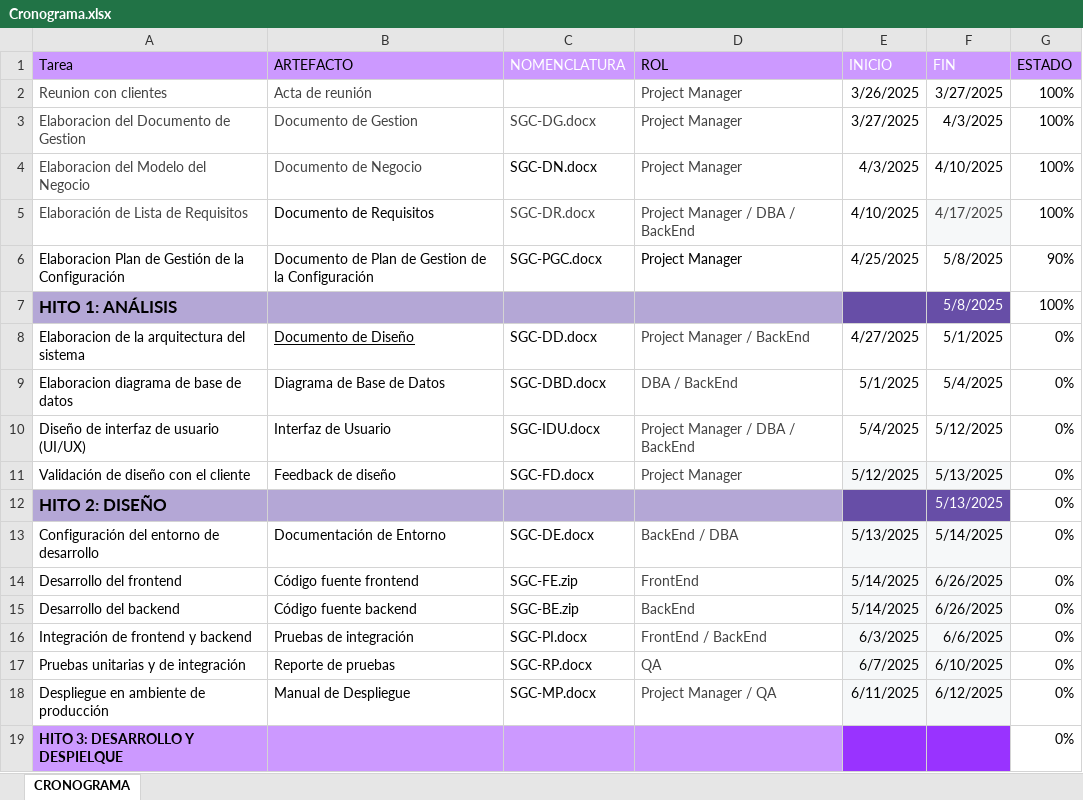
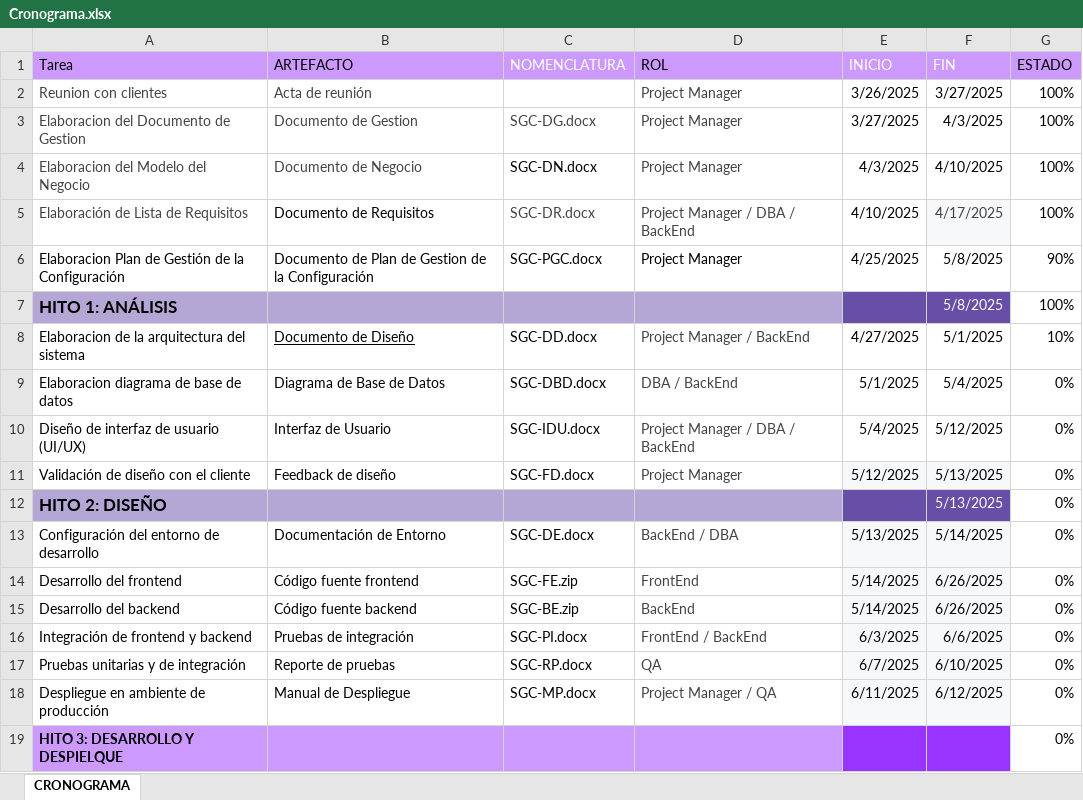
Before and after one commit to DJRojasR/FisiDev-Solutions, an Excel workbook: Desarrollo/SGC/Gestion/Cronograma.xlsx, sheet CRONOGRAMA, drawn as a sheet; values as stored, in another font and other column widths than the file's, no borders; table styles not drawn; the diff names each change by its address in the sheet, - before the commit and + after, or states it on an @@ line.

Commit message:
Actualizacion de cronograma

```diff
--- a/Desarrollo/SGC/Gestion/Cronograma.xlsx (sheet CRONOGRAMA)
+++ b/Desarrollo/SGC/Gestion/Cronograma.xlsx (sheet CRONOGRAMA)
-G8 (ESTADO): 0%
+G8 (ESTADO): 10%
```
Also changed, not shown: 1 other file.
